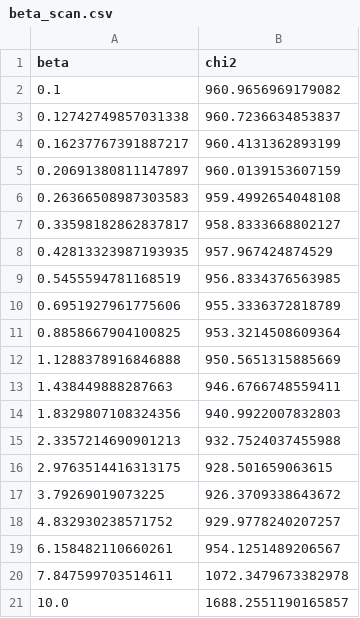
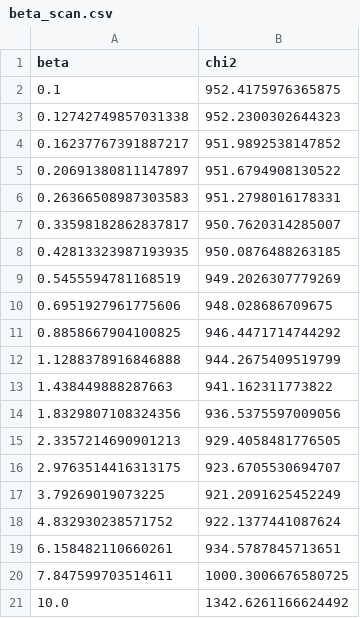
Before and after one commit to MaryTheadoor/IST-workspace-, a CSV file: code/outputs/phase16_joint/beta_scan.csv, drawn as a sheet.

```diff
--- a/code/outputs/phase16_joint/beta_scan.csv
+++ b/code/outputs/phase16_joint/beta_scan.csv
@@ -1,21 +1,21 @@
 beta,chi2
-0.1,960.9656969179082
-0.12742749857031338,960.7236634853837
-0.16237767391887217,960.4131362893199
-0.20691380811147897,960.0139153607159
-0.26366508987303583,959.4992654048108
-0.33598182862837817,958.8333668802127
-0.42813323987193935,957.967424874529
-0.5455594781168519,956.8334376563985
-0.6951927961775606,955.3336372818789
-0.8858667904100825,953.3214508609364
-1.1288378916846888,950.5651315885669
-1.438449888287663,946.6766748559411
-1.8329807108324356,940.9922007832803
-2.3357214690901213,932.7524037455988
-2.9763514416313175,928.501659063615
-3.79269019073225,926.3709338643672
-4.832930238571752,929.9778240207257
-6.158482110660261,954.1251489206567
-7.847599703514611,1072.3479673382978
-10.0,1688.2551190165857
+0.1,952.4175976365875
+0.12742749857031338,952.2300302644323
+0.16237767391887217,951.9892538147852
+0.20691380811147897,951.6794908130522
+0.26366508987303583,951.2798016178331
+0.33598182862837817,950.7620314285007
+0.42813323987193935,950.0876488263185
+0.5455594781168519,949.2026307779269
+0.6951927961775606,948.028686709675
+0.8858667904100825,946.4471714744292
+1.1288378916846888,944.2675409519799
+1.438449888287663,941.162311773822
+1.8329807108324356,936.5375597009056
+2.3357214690901213,929.4058481776505
+2.9763514416313175,923.6705530694707
+3.79269019073225,921.2091625452249
+4.832930238571752,922.1377441087624
+6.158482110660261,934.5787845713651
+7.847599703514611,1000.3006676580725
+10.0,1342.6261166624492
```
Also changed, not shown: code/outputs/phase16_joint/joint_fit_results.csv, 2 other files.
